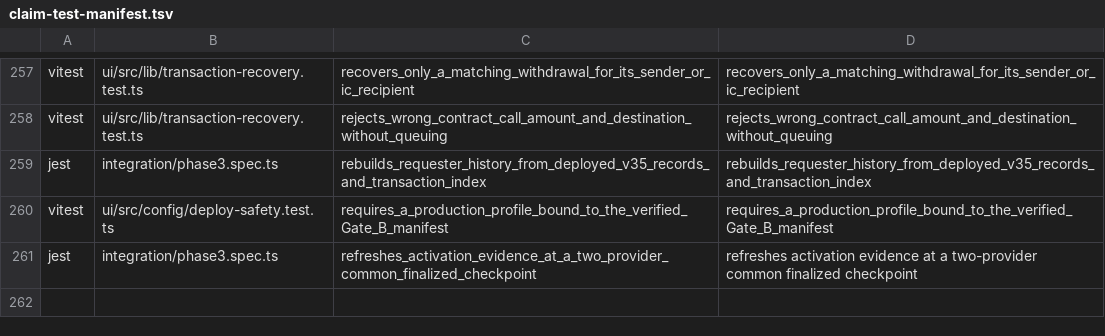
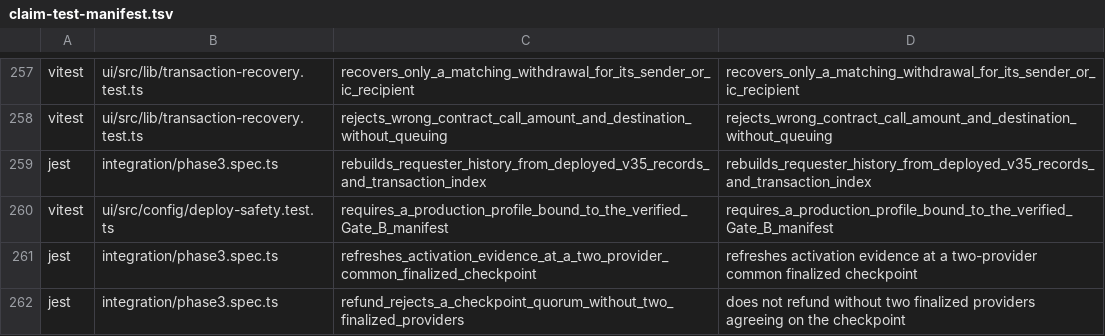
Before and after one commit to humandebri/Bridge, a TSV file: verification/claim-test-manifest.tsv, drawn as a sheet; only a part is shown, gaps mark what is left out.

Commit message:
test(refund): require finalized provider agreement at the checkpoint

```diff
--- a/verification/claim-test-manifest.tsv
+++ b/verification/claim-test-manifest.tsv
@@ -261 +261,2 @@ vitest	ui/src/config/deploy-safety.test.ts	requires_a_production_profile_bound_t
 jest	integration/phase3.spec.ts	refreshes_activation_evidence_at_a_two_provider_common_finalized_checkpoint	refreshes activation evidence at a two-provider common finalized checkpoint
+jest	integration/phase3.spec.ts	refund_rejects_a_checkpoint_quorum_without_two_finalized_providers	does not refund without two finalized providers agreeing on the checkpoint
```
Also changed, not shown: verification/claims.tsv, 1 other file.
